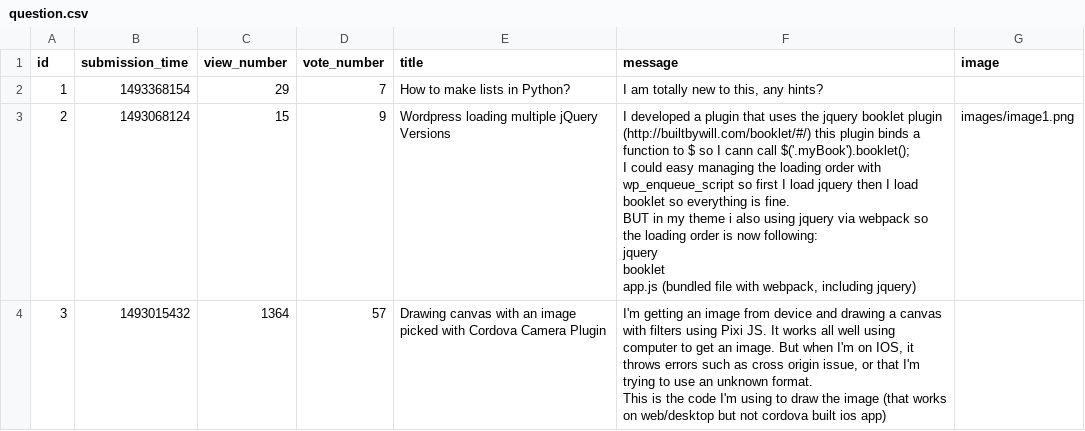
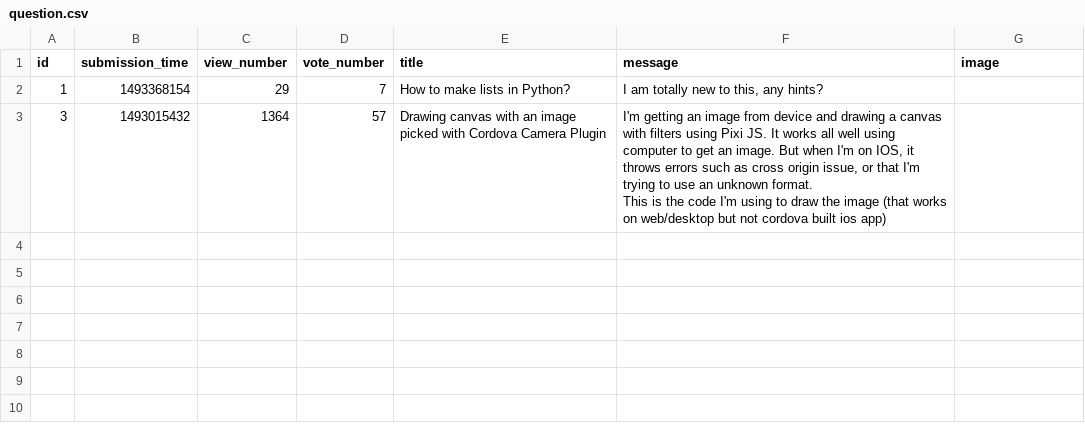
Before and after one commit to marcinchaluda/ask_mate, a CSV file: sample_data/question.csv, drawn as a sheet; ↵ is a line break in a cell; the diff names each change by its address in the sheet, - before the commit and + after, or states it on an @@ line.

```diff
--- a/sample_data/question.csv
+++ b/sample_data/question.csv
-row 3: 2 | 1493068124 | 15 | 9 | Wordpress loading multiple jQuery Versions | I developed a plugin that uses the jquery booklet plugin (http://builtbywill.com/booklet/#/) this plugin binds a function to $ so I cann call $('.myBook').booklet(); ↵ I could easy managing the loading order with wp_enqueue_script so first I load jquery then I load booklet so everything is fine. ↵ BUT in my theme i also using jquery via webpack so the loading order is now following: ↵ jquery ↵ booklet ↵ app.js (bundled file with webpack, including jquery) | images/image1.png
```
Also changed, not shown: 2 other files.
